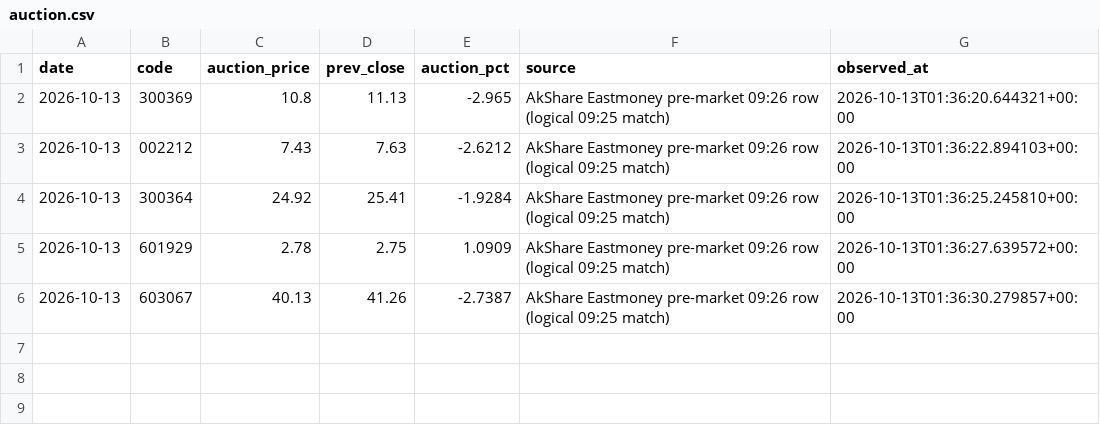
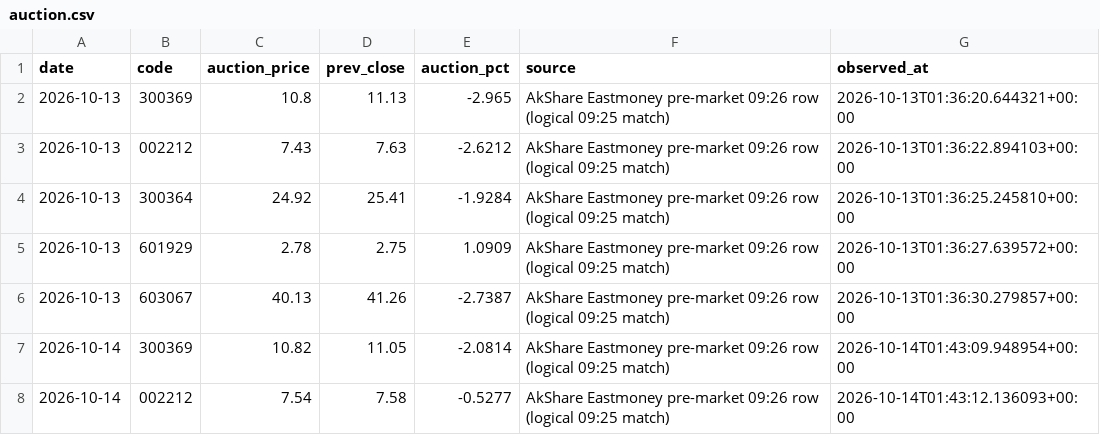
Before and after one commit to huvan9527-a11y/zhuanye, a CSV file: data/market/auction.csv, drawn as a sheet; the diff names each change by its address in the sheet, - before the commit and + after, or states it on an @@ line.

```diff
--- a/data/market/auction.csv
+++ b/data/market/auction.csv
+row 7: 2026-10-14 | 300369 | 10.82 | 11.05 | -2.0814 | AkShare Eastmoney pre-market 09:26 row (logical 09:25 match) | 2026-10-14T01:43:09.948954+00:00
+row 8: 2026-10-14 | 002212 | 7.54 | 7.58 | -0.5277 | AkShare Eastmoney pre-market 09:26 row (logical 09:25 match) | 2026-10-14T01:43:12.136093+00:00
```
Also changed, not shown: data/market/quotes.csv, 5 other files.
